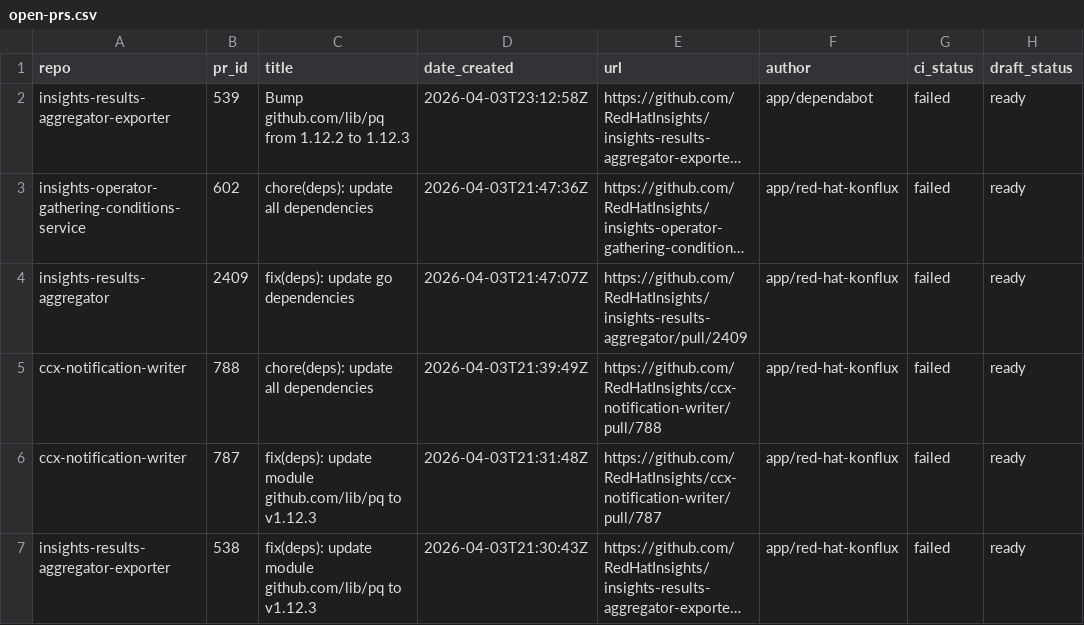
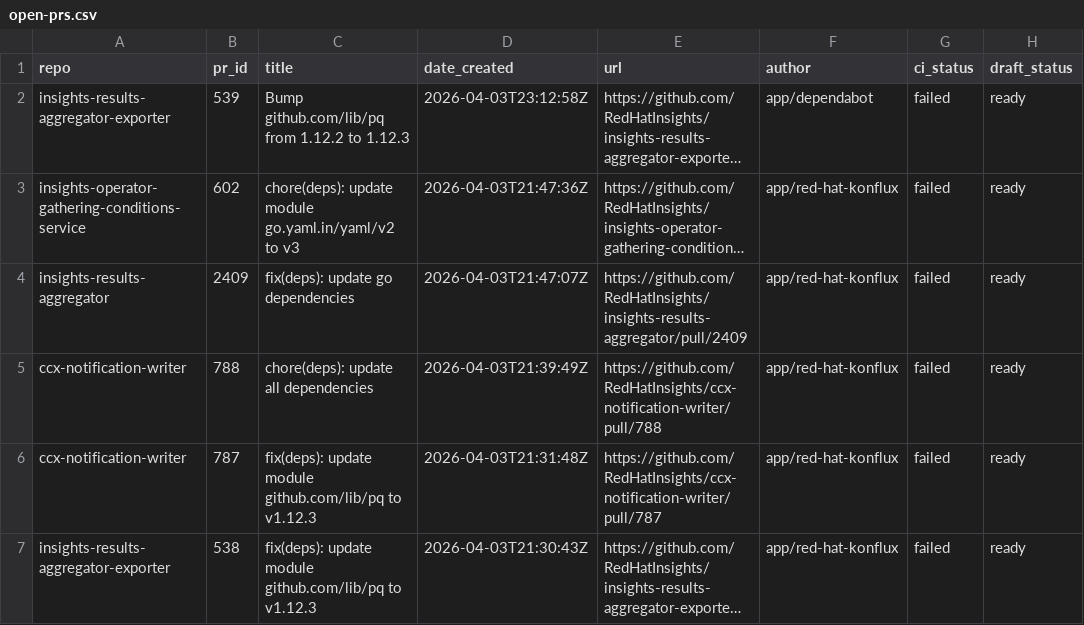
Before and after one commit to lenasolarova/processing-tools-github, a CSV file: open_mr_pr/github/open-prs.csv, drawn as a sheet; only a part is shown; long unchanged cells end in …; the diff names each change by its address in the sheet, - before the commit and + after, or states it on an @@ line.

```diff
--- a/open_mr_pr/github/open-prs.csv
+++ b/open_mr_pr/github/open-prs.csv
-C3 (title): chore(deps): update all dependencies
+C3 (title): chore(deps): update module go.yaml.in/yaml/v2 to v3
```
Also changed, not shown: 3 other files.
